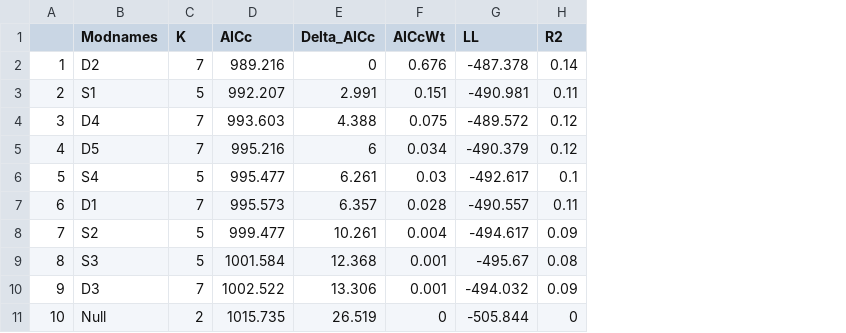
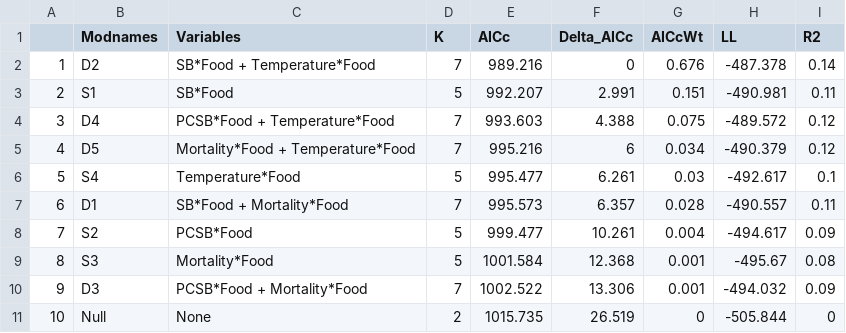
Before and after one commit to jballuffi/Nutritional_responses_hares, a CSV file: Output/Tables/AIC_fecal_protein.csv, drawn as a sheet; the diff names each change by its address in the sheet, - before the commit and + after, or states it on an @@ line.

Commit message:
pull stats and fix aic output

```diff
--- a/Output/Tables/AIC_fecal_protein.csv
+++ b/Output/Tables/AIC_fecal_protein.csv
+column C (Variables), rows 2-11: SB*Food + Temperature*Food | SB*Food | PCSB*Food + Temperature*Food | Mortality*Food + Temperature*Food | Temperature*Food | SB*Food + Mortality*Food | PCSB*Food | Mortality*Food | PCSB*Food + Mortality*Food | None
```
Also changed, not shown: 1 other file.
